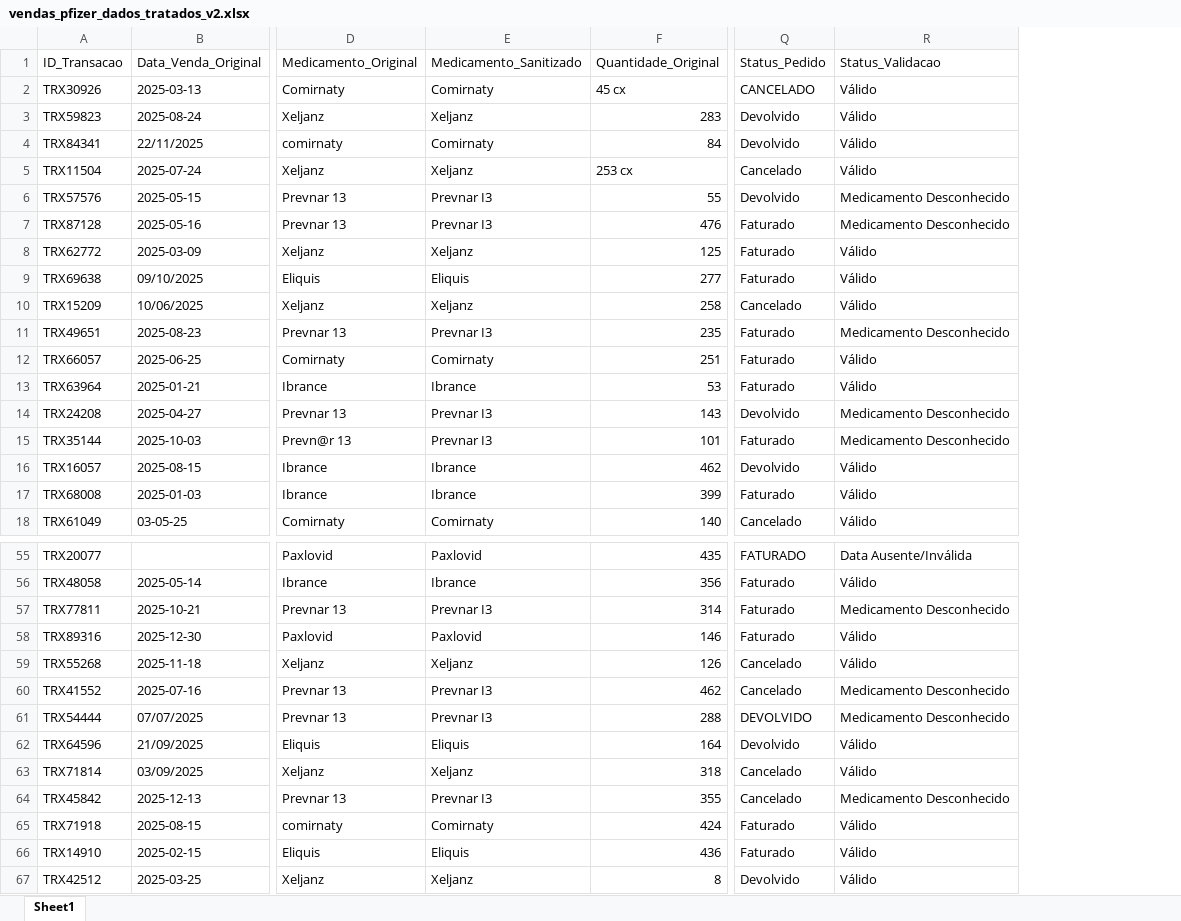
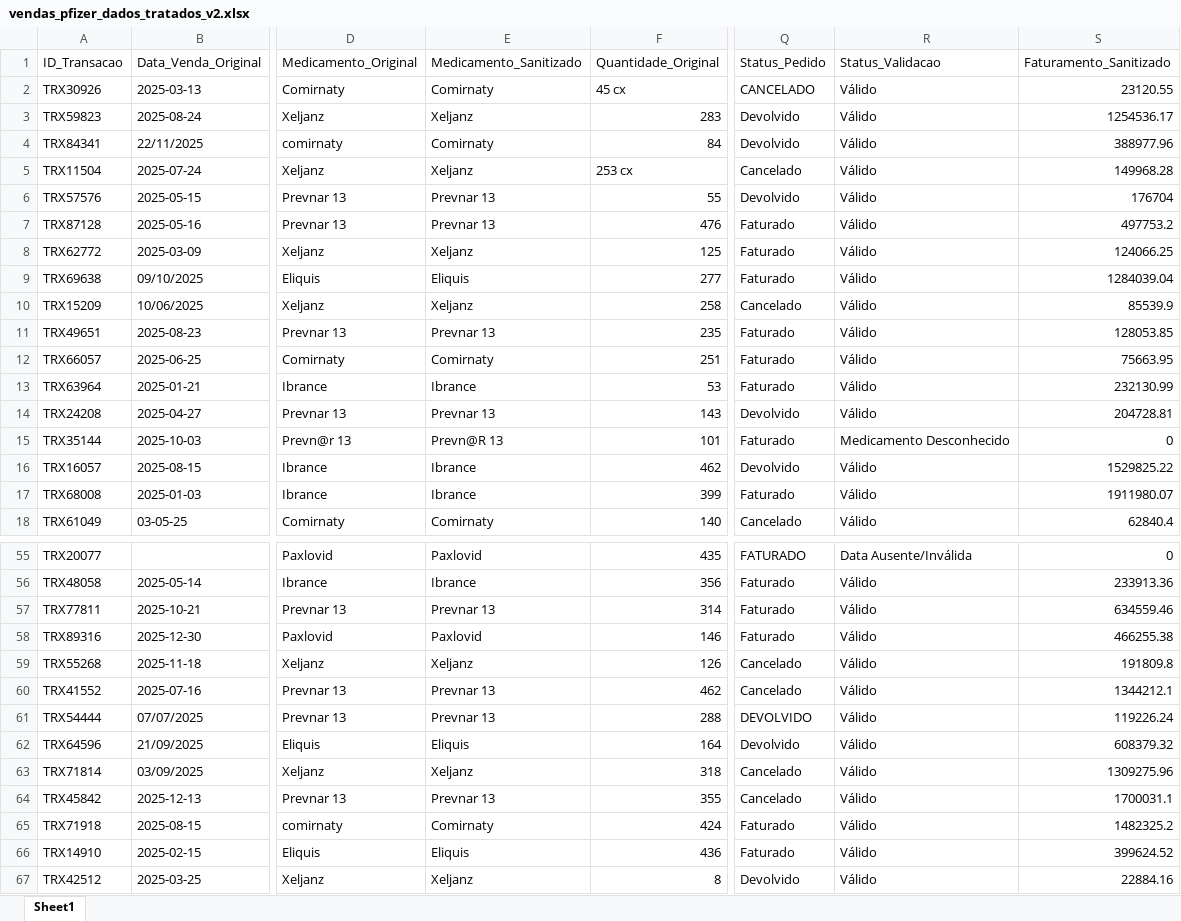
Before and after one commit to jAk7star/Dashboard_Pfizer, an Excel workbook: vendas_pfizer_dados_tratados_v2.xlsx, sheet Sheet1, drawn as a sheet; only a part is shown, gaps mark what is left out; values as stored, in another font and other column widths than the file's, no borders; the diff covers the shown part only; the diff names each change by its address in the sheet, - before the commit and + after, or states it on an @@ line.

```diff
--- a/vendas_pfizer_dados_tratados_v2.xlsx (sheet Sheet1)
+++ b/vendas_pfizer_dados_tratados_v2.xlsx (sheet Sheet1)
+column S (Faturamento_Sanitizado), rows 2-18: 23120.55 | 1254536.17 | 388977.96 | 149968.28 | 176704 | 497753.2 | 124066.25 | 1284039.04 | 85539.9 | 128053.85 | 75663.95 | 232130.99 | 204728.81 | 0 | 1529825.22 | 1911980.07 | 62840.4; rows 55-67: 0 | 233913.36 | 634559.46 | 466255.38 | 191809.8 | 1344212.1 | 119226.24 | 608379.32 | 1309275.96 | 1700031.1 | 1482325.2 | 399624.52 | 22884.16
-E6:E7 (Medicamento_Sanitizado): Prevnar I3
+E6:E7 (Medicamento_Sanitizado): Prevnar 13
-R6:R7 (Status_Validacao): Medicamento Desconhecido
+R6:R7 (Status_Validacao): Válido
-E11 (Medicamento_Sanitizado): Prevnar I3
+E11 (Medicamento_Sanitizado): Prevnar 13
-R11 (Status_Validacao): Medicamento Desconhecido
+R11 (Status_Validacao): Válido
-E14 (Medicamento_Sanitizado): Prevnar I3
+E14 (Medicamento_Sanitizado): Prevnar 13
-R14 (Status_Validacao): Medicamento Desconhecido
+R14 (Status_Validacao): Válido
-E15 (Medicamento_Sanitizado): Prevnar I3
+E15 (Medicamento_Sanitizado): Prevn@R 13
-E57 (Medicamento_Sanitizado): Prevnar I3
+E57 (Medicamento_Sanitizado): Prevnar 13
-R57 (Status_Validacao): Medicamento Desconhecido
+R57 (Status_Validacao): Válido
-E60:E61 (Medicamento_Sanitizado): Prevnar I3
+E60:E61 (Medicamento_Sanitizado): Prevnar 13
-R60:R61 (Status_Validacao): Medicamento Desconhecido
+R60:R61 (Status_Validacao): Válido
-E64 (Medicamento_Sanitizado): Prevnar I3
+E64 (Medicamento_Sanitizado): Prevnar 13
-R64 (Status_Validacao): Medicamento Desconhecido
+R64 (Status_Validacao): Válido
```
Also changed, not shown: 46 edited cells elsewhere in this sheet, 15 other files.
